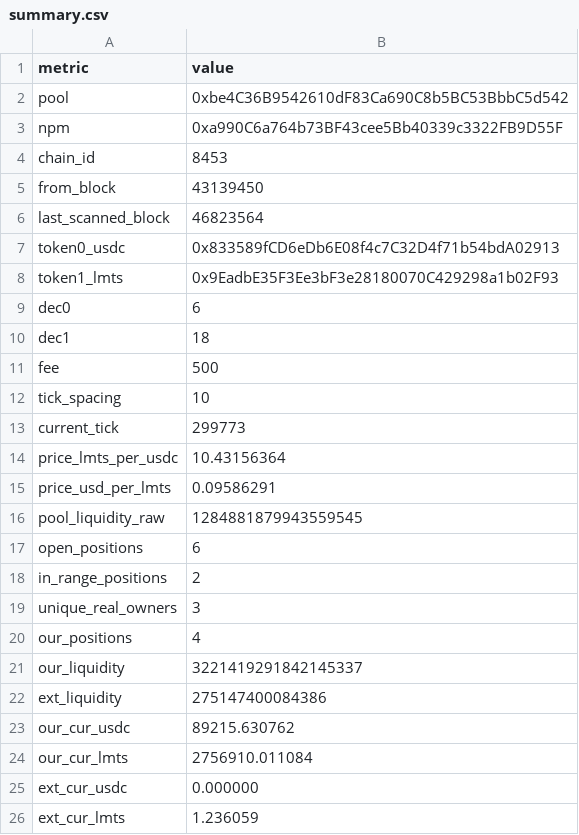
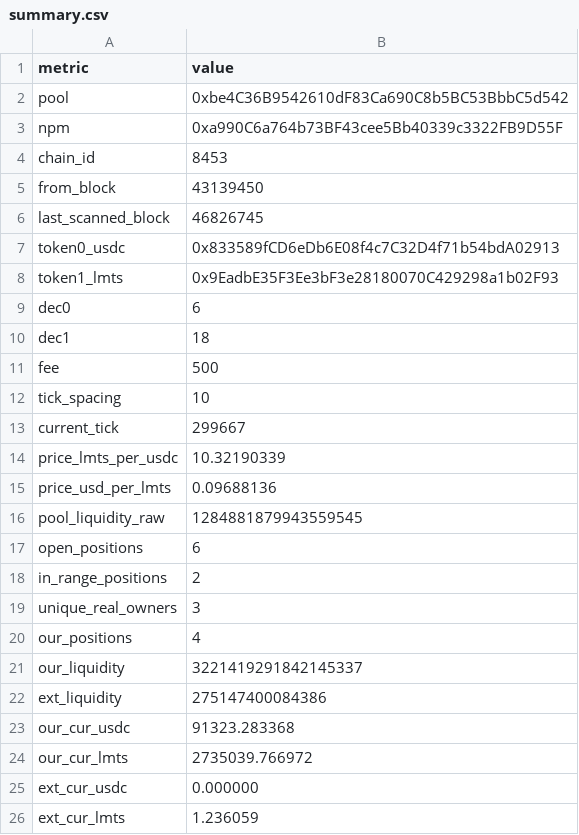
Before and after one commit to catmeover-png/drome_parser_lmts, a CSV file: out/0xbe4c36b9542610df83ca690c8b5bc53bbbc5d542/summary.csv, drawn as a sheet.

```diff
--- a/out/0xbe4c36b9542610df83ca690c8b5bc53bbbc5d542/summary.csv
+++ b/out/0xbe4c36b9542610df83ca690c8b5bc53bbbc5d542/summary.csv
@@ -5,3 +5,3 @@ chain_id,8453
 from_block,43139450
-last_scanned_block,46823564
+last_scanned_block,46826745
 token0_usdc,0x833589fCD6eDb6E08f4c7C32D4f71b54bdA02913
@@ -12,5 +12,5 @@ fee,500
 tick_spacing,10
-current_tick,299773
-price_lmts_per_usdc,10.43156364
-price_usd_per_lmts,0.09586291
+current_tick,299667
+price_lmts_per_usdc,10.32190339
+price_usd_per_lmts,0.09688136
 pool_liquidity_raw,1284881879943559545
@@ -22,4 +22,4 @@ our_liquidity,3221419291842145337
 ext_liquidity,275147400084386
-our_cur_usdc,89215.630762
-our_cur_lmts,2756910.011084
+our_cur_usdc,91323.283368
+our_cur_lmts,2735039.766972
 ext_cur_usdc,0.000000
```
Also changed, not shown: out/0xbe4c36b9542610df83ca690c8b5bc53bbbc5d542/open_positions.csv, out/0xbe4c36b9542610df83ca690c8b5bc53bbbc5d542/top_lp.csv, 1 other file.
